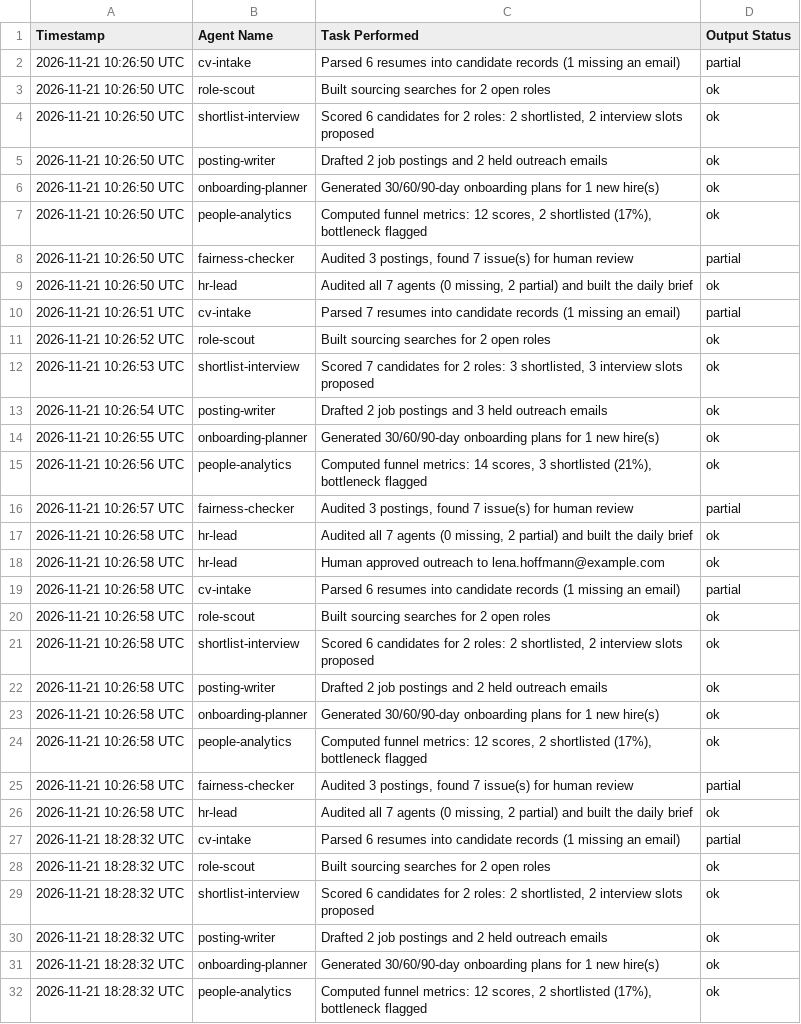
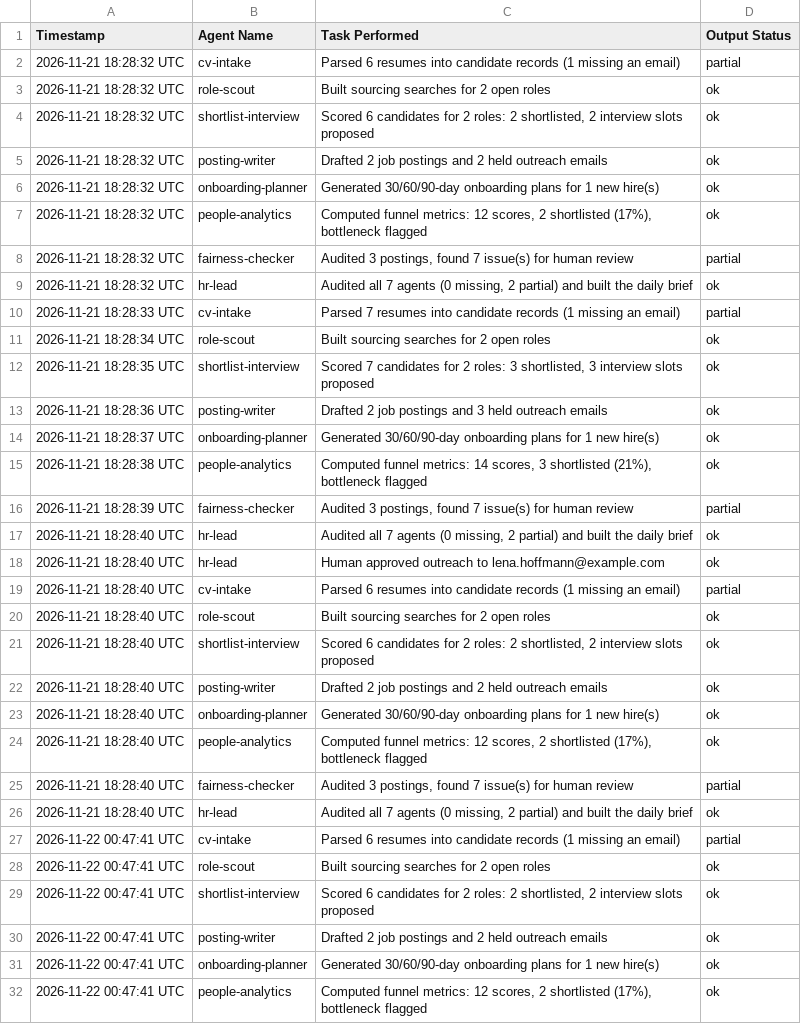
Before and after one commit to mehmoodanas/talentbridge-ai-hr-agency, a CSV file: out/ledger.csv, drawn as a sheet; only a part is shown; the shorter side is filled out with more unchanged rows; the diff covers the shown part only.

Commit message:
Agents ran: update ledger

```diff
--- a/out/ledger.csv
+++ b/out/ledger.csv
@@ -1,27 +1,2 @@
 Timestamp,Agent Name,Task Performed,Output Status
-"2026-11-21 10:26:50 UTC","cv-intake","Parsed 6 resumes into candidate records (1 missing an email)","partial"
-"2026-11-21 10:26:50 UTC","role-scout","Built sourcing searches for 2 open roles","ok"
-"2026-11-21 10:26:50 UTC","shortlist-interview","Scored 6 candidates for 2 roles: 2 shortlisted, 2 interview slots proposed","ok"
-"2026-11-21 10:26:50 UTC","posting-writer","Drafted 2 job postings and 2 held outreach emails","ok"
-"2026-11-21 10:26:50 UTC","onboarding-planner","Generated 30/60/90-day onboarding plans for 1 new hire(s)","ok"
-"2026-11-21 10:26:50 UTC","people-analytics","Computed funnel metrics: 12 scores, 2 shortlisted (17%), bottleneck flagged","ok"
-"2026-11-21 10:26:50 UTC","fairness-checker","Audited 3 postings, found 7 issue(s) for human review","partial"
-"2026-11-21 10:26:50 UTC","hr-lead","Audited all 7 agents (0 missing, 2 partial) and built the daily brief","ok"
-"2026-11-21 10:26:51 UTC","cv-intake","Parsed 7 resumes into candidate records (1 missing an email)","partial"
-"2026-11-21 10:26:52 UTC","role-scout","Built sourcing searches for 2 open roles","ok"
-"2026-11-21 10:26:53 UTC","shortlist-interview","Scored 7 candidates for 2 roles: 3 shortlisted, 3 interview slots proposed","ok"
-"2026-11-21 10:26:54 UTC","posting-writer","Drafted 2 job postings and 3 held outreach emails","ok"
-"2026-11-21 10:26:55 UTC","onboarding-planner","Generated 30/60/90-day onboarding plans for 1 new hire(s)","ok"
-"2026-11-21 10:26:56 UTC","people-analytics","Computed funnel metrics: 14 scores, 3 shortlisted (21%), bottleneck flagged","ok"
-"2026-11-21 10:26:57 UTC","fairness-checker","Audited 3 postings, found 7 issue(s) for human review","partial"
-"2026-11-21 10:26:58 UTC","hr-lead","Audited all 7 agents (0 missing, 2 partial) and built the daily brief","ok"
-"2026-11-21 10:26:58 UTC","hr-lead","Human approved outreach to lena.hoffmann@example.com","ok"
-"2026-11-21 10:26:58 UTC","cv-intake","Parsed 6 resumes into candidate records (1 missing an email)","partial"
-"2026-11-21 10:26:58 UTC","role-scout","Built sourcing searches for 2 open roles","ok"
-"2026-11-21 10:26:58 UTC","shortlist-interview","Scored 6 candidates for 2 roles: 2 shortlisted, 2 interview slots proposed","ok"
-"2026-11-21 10:26:58 UTC","posting-writer","Drafted 2 job postings and 2 held outreach emails","ok"
-"2026-11-21 10:26:58 UTC","onboarding-planner","Generated 30/60/90-day onboarding plans for 1 new hire(s)","ok"
-"2026-11-21 10:26:58 UTC","people-analytics","Computed funnel metrics: 12 scores, 2 shortlisted (17%), bottleneck flagged","ok"
-"2026-11-21 10:26:58 UTC","fairness-checker","Audited 3 postings, found 7 issue(s) for human review","partial"
-"2026-11-21 10:26:58 UTC","hr-lead","Audited all 7 agents (0 missing, 2 partial) and built the daily brief","ok"
 "2026-11-21 18:28:32 UTC","cv-intake","Parsed 6 resumes into candidate records (1 missing an email)","partial"
```
Also changed, not shown: 25 added rows elsewhere in this file, 3 other files.
